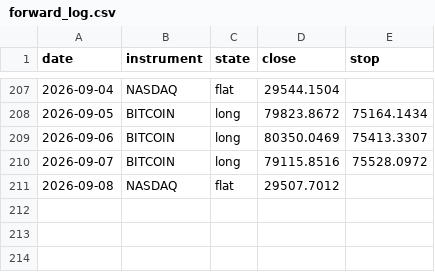
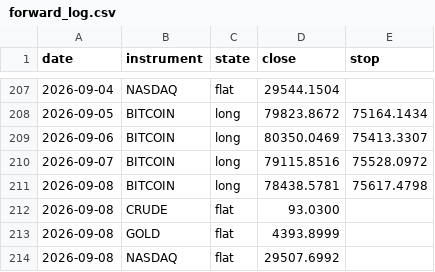
Before and after one commit to ChenGamingIL/falxi-trend-terminal, a CSV file: forward_log.csv, drawn as a sheet; only a part is shown, gaps mark what is left out.

Commit message:
journal: daily state

```diff
--- a/forward_log.csv
+++ b/forward_log.csv
@@ -210,2 +210,5 @@ date,instrument,state,close,stop
 2026-09-07,BITCOIN,long,79115.8516,75528.0972
-2026-09-08,NASDAQ,flat,29507.7012,
+2026-09-08,BITCOIN,long,78438.5781,75617.4798
+2026-09-08,CRUDE,flat,93.0300,
+2026-09-08,GOLD,flat,4393.8999,
+2026-09-08,NASDAQ,flat,29507.6992,
```
